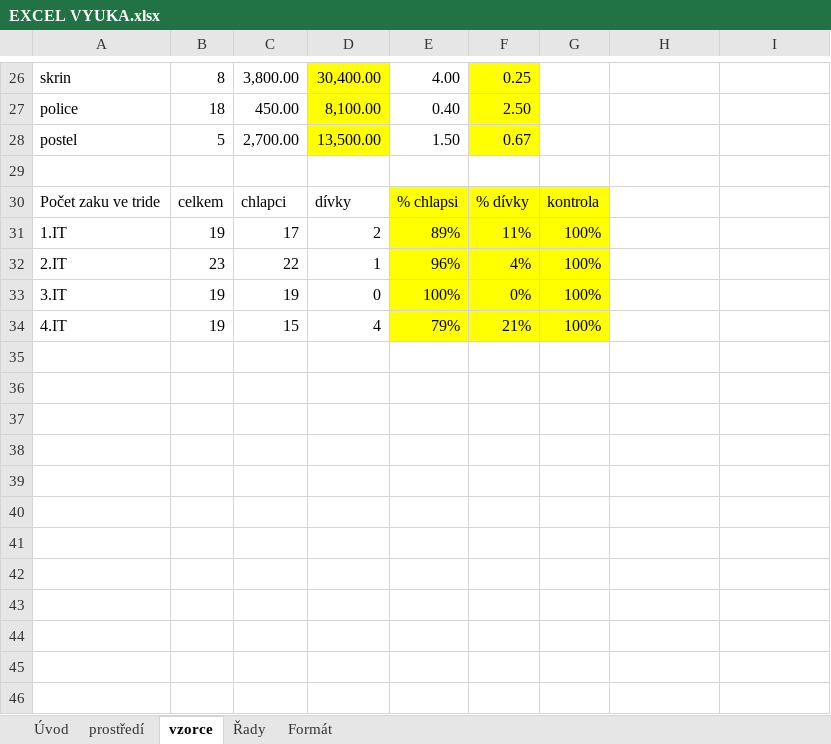
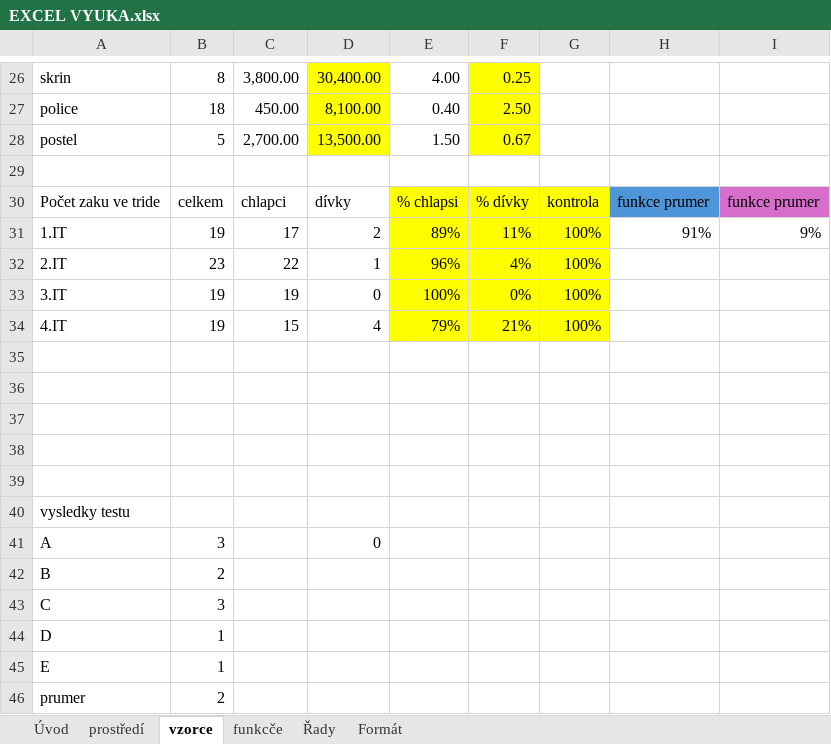
Before and after one commit to martinsram3k/SCMSD-IT-Martin-Sramek, an Excel workbook: Teorie/2.IT/APP/EXCEL VYUKA.xlsx, sheet vzorce, drawn as a sheet; only a part is shown, gaps mark what is left out; values as stored, in another font and other column widths than the file's, no borders; the diff names each change by its address in the sheet, - before the commit and + after, or states it on an @@ line.

```diff
--- a/Teorie/2.IT/APP/EXCEL VYUKA.xlsx (sheet vzorce)
+++ b/Teorie/2.IT/APP/EXCEL VYUKA.xlsx (sheet vzorce)
+sheet tab: funkcče
-H30: (empty)
+H30: funkce prumer
-H30 fill: none
+H30 fill: #4E95D9
-I30: (empty)
+I30: funkce prumer
-I30 fill: none
+I30 fill: #D86ECC
-H31: (empty)
+H31: 91%
-I31: (empty)
+I31: 9%
+row 35: (empty)
+row 36: (empty)
+row 37: (empty)
+row 38: (empty)
+row 39: (empty)
+row 40: vysledky testu
+row 41: A | 3 |  | 0
+row 42: B | 2
+row 43: C | 3
+row 44: D | 1
+row 45: E | 1
+row 46: prumer | 2
```
Also changed, not shown: charts or pictures.
